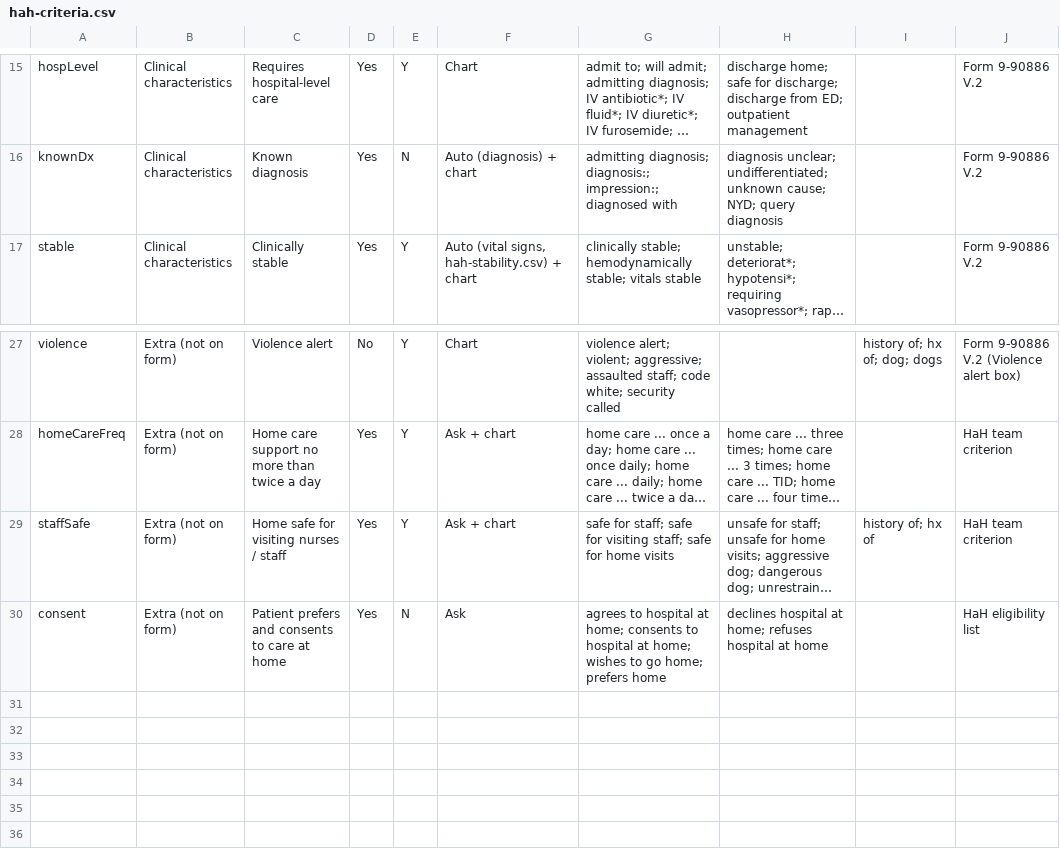
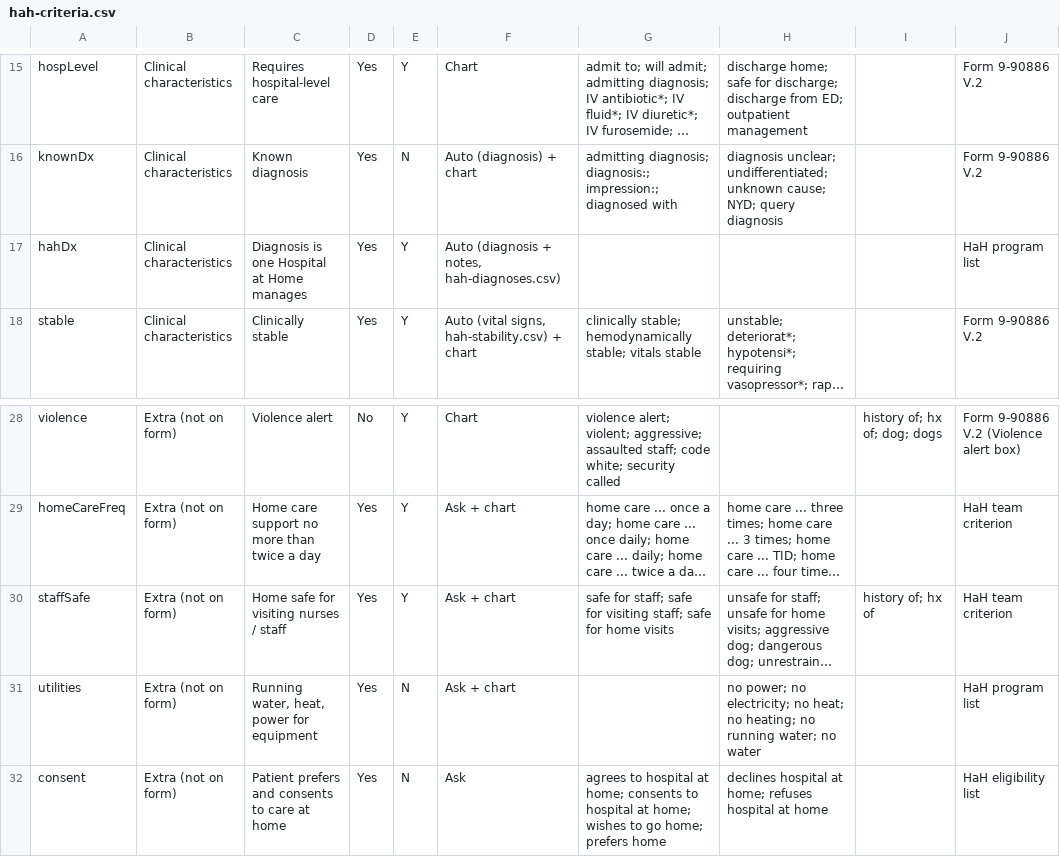
Before and after one commit to wdlexan/cerner-smart-apps, a CSV file: hospitalist-toolkit/tools/hah/hah-criteria.csv, drawn as a sheet; only a part is shown, gaps mark what is left out; long unchanged cells end in …; the diff names each change by its address in the sheet, - before the commit and + after, or states it on an @@ line.

```diff
--- a/hospitalist-toolkit/tools/hah/hah-criteria.csv
+++ b/hospitalist-toolkit/tools/hah/hah-criteria.csv
+row 17: hahDx | Clinical characteristics | Diagnosis is one Hospital at Home manages | Yes | Y | Auto (diagnosis + notes, hah-diagnoses.csv) |  |  |  | HaH program list
+row 31: utilities | Extra (not on form) | Running water, heat, power for equipment | Yes | N | Ask + chart |  | no power; no electricity; no heat; no heating; no running water; no water |  | HaH program list
```
Also changed, not shown: 3 other files.
